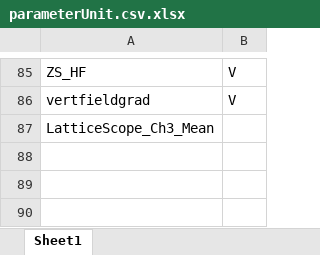
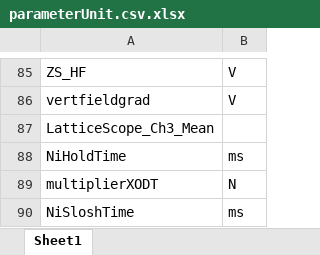
Before and after one commit to weldlabucsb/MMUser, an Excel workbook: config/becExpConfig/parameterUnit.csv.xlsx, sheet Sheet1, drawn as a sheet; only a part is shown, gaps mark what is left out; values as stored, in another font and other column widths than the file's, no borders; the diff names each change by its address in the sheet, - before the commit and + after, or states it on an @@ line.

```diff
--- a/config/becExpConfig/parameterUnit.csv.xlsx (sheet Sheet1)
+++ b/config/becExpConfig/parameterUnit.csv.xlsx (sheet Sheet1)
+row 88: NiHoldTime | ms
+row 89: multiplierXODT | N
+row 90: NiSloshTime | ms
```
Also changed, not shown: config/acquisitionConfig/roi.csv.xlsx, config/becExpConfig/becExpType.csv.xlsx, 8 other files.
